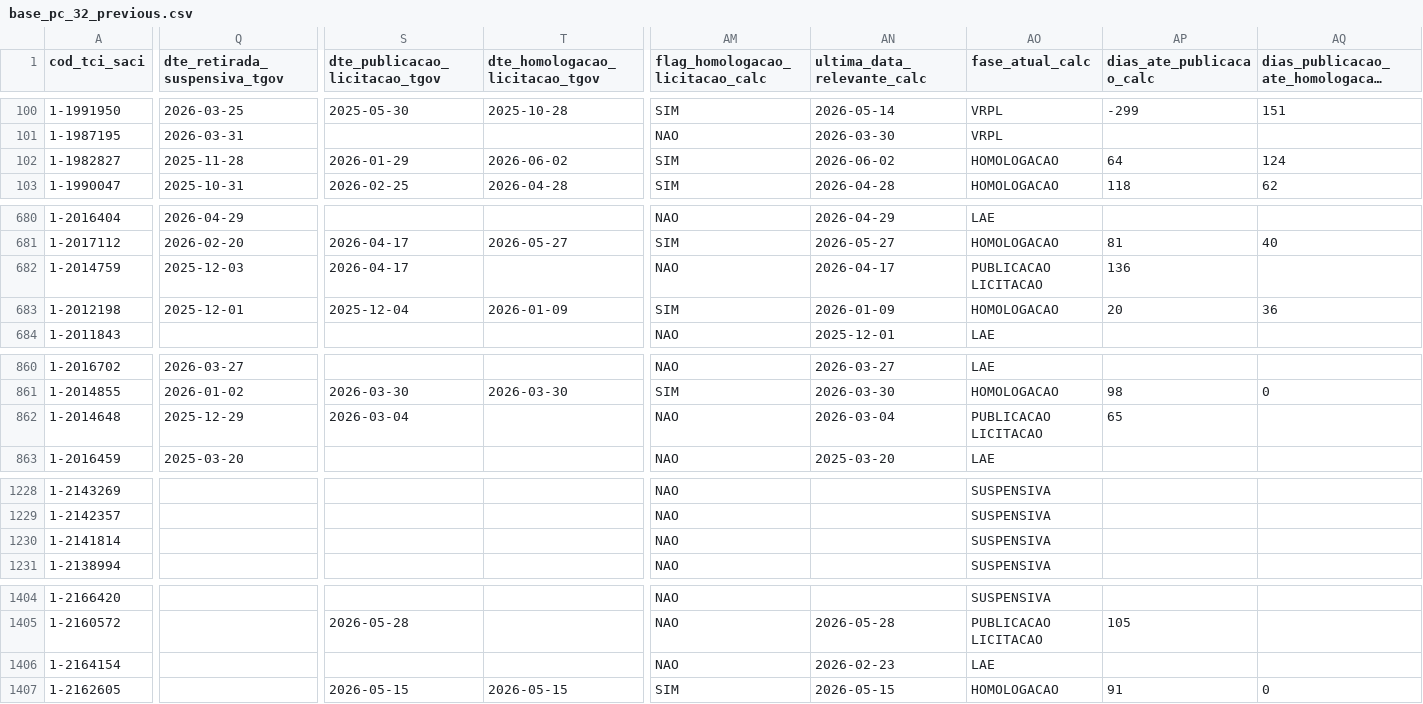
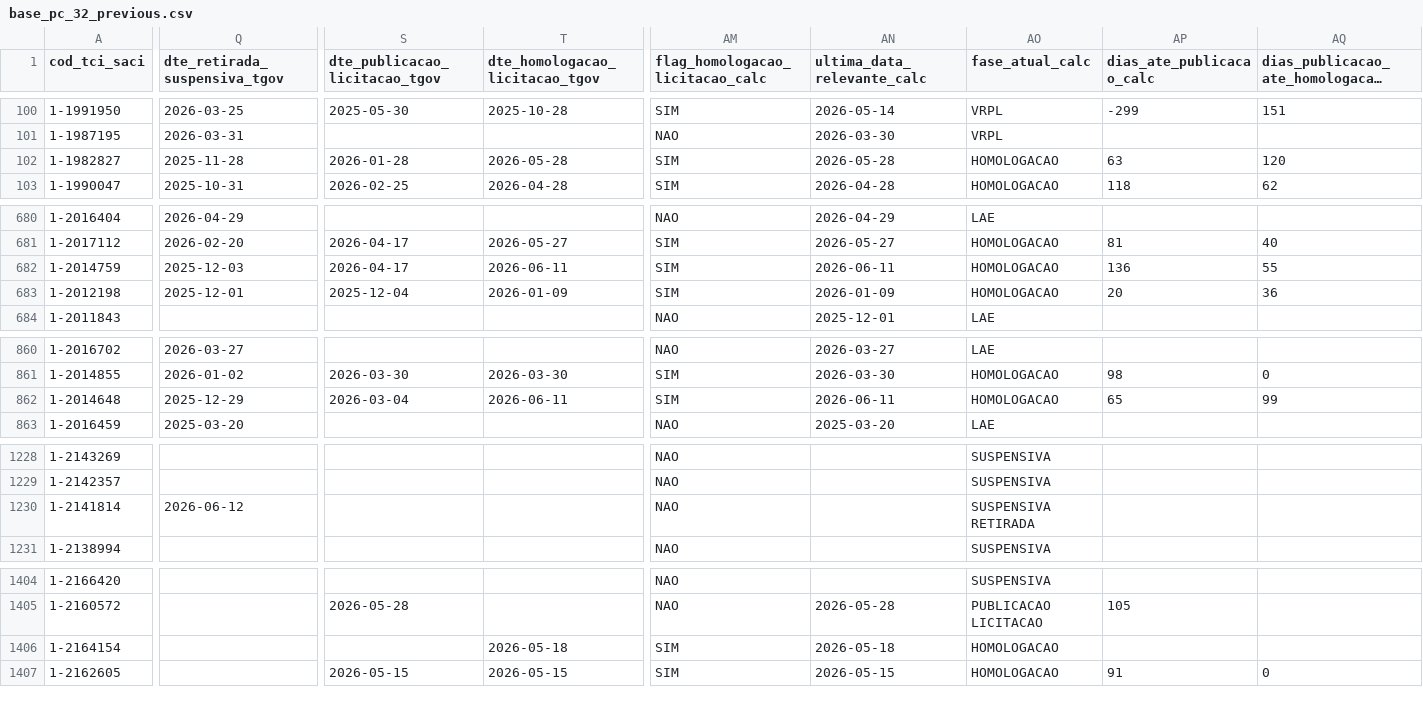
Before and after one commit to brunothiago/painelogu, a CSV file: src/data/base_pc_32_previous.csv, drawn as a sheet; only a part is shown, gaps mark what is left out; long unchanged cells end in …; the diff covers the shown part only; the diff names each change by its address in the sheet, - before the commit and + after, or states it on an @@ line.

Commit message:
Atualiza dados painelogu — 2026-06-16

```diff
--- a/src/data/base_pc_32_previous.csv
+++ b/src/data/base_pc_32_previous.csv
-S102 (dte_publicacao_licitacao_tgov): 2026-01-29
+S102 (dte_publicacao_licitacao_tgov): 2026-01-28
-T102 (dte_homologacao_licitacao_tgov): 2026-06-02
+T102 (dte_homologacao_licitacao_tgov): 2026-05-28
-AN102 (ultima_data_relevante_calc): 2026-06-02
+AN102 (ultima_data_relevante_calc): 2026-05-28
-AP102 (dias_ate_publicacao_calc): 64
+AP102 (dias_ate_publicacao_calc): 63
-AQ102: 124
+AQ102: 120
-T682 (dte_homologacao_licitacao_tgov): (empty)
+T682 (dte_homologacao_licitacao_tgov): 2026-06-11
-AM682 (flag_homologacao_licitacao_calc): NAO
+AM682 (flag_homologacao_licitacao_calc): SIM
-AN682 (ultima_data_relevante_calc): 2026-04-17
+AN682 (ultima_data_relevante_calc): 2026-06-11
-AO682 (fase_atual_calc): PUBLICACAO LICITACAO
+AO682 (fase_atual_calc): HOMOLOGACAO
-AQ682: (empty)
+AQ682: 55
-T862 (dte_homologacao_licitacao_tgov): (empty)
+T862 (dte_homologacao_licitacao_tgov): 2026-06-11
-AM862 (flag_homologacao_licitacao_calc): NAO
+AM862 (flag_homologacao_licitacao_calc): SIM
-AN862 (ultima_data_relevante_calc): 2026-03-04
+AN862 (ultima_data_relevante_calc): 2026-06-11
-AO862 (fase_atual_calc): PUBLICACAO LICITACAO
+AO862 (fase_atual_calc): HOMOLOGACAO
-AQ862: (empty)
+AQ862: 99
-Q1230 (dte_retirada_suspensiva_tgov): (empty)
+Q1230 (dte_retirada_suspensiva_tgov): 2026-06-12
-AO1230 (fase_atual_calc): SUSPENSIVA
+AO1230 (fase_atual_calc): SUSPENSIVA RETIRADA
-T1406 (dte_homologacao_licitacao_tgov): (empty)
+T1406 (dte_homologacao_licitacao_tgov): 2026-05-18
-AM1406 (flag_homologacao_licitacao_calc): NAO
+AM1406 (flag_homologacao_licitacao_calc): SIM
-AN1406 (ultima_data_relevante_calc): 2026-02-23
+AN1406 (ultima_data_relevante_calc): 2026-05-18
-AO1406 (fase_atual_calc): LAE
+AO1406 (fase_atual_calc): HOMOLOGACAO
```
Also changed, not shown: 10 moved rows and 99 edited cells elsewhere in this file, 7 other files.
